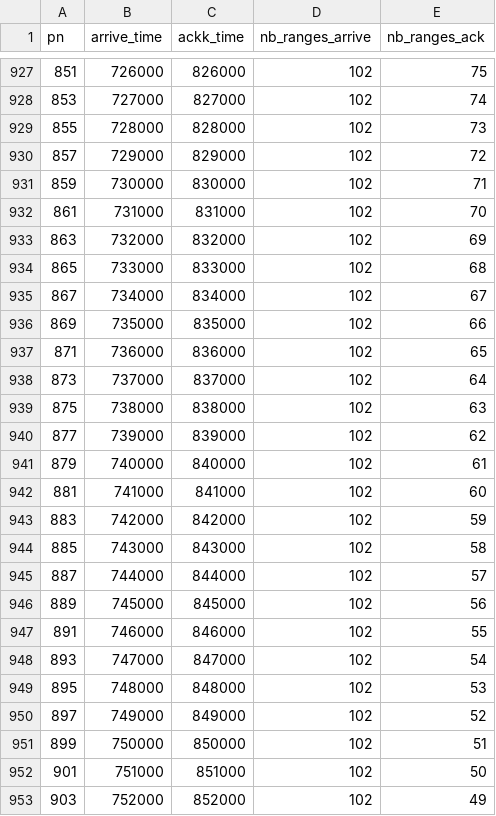
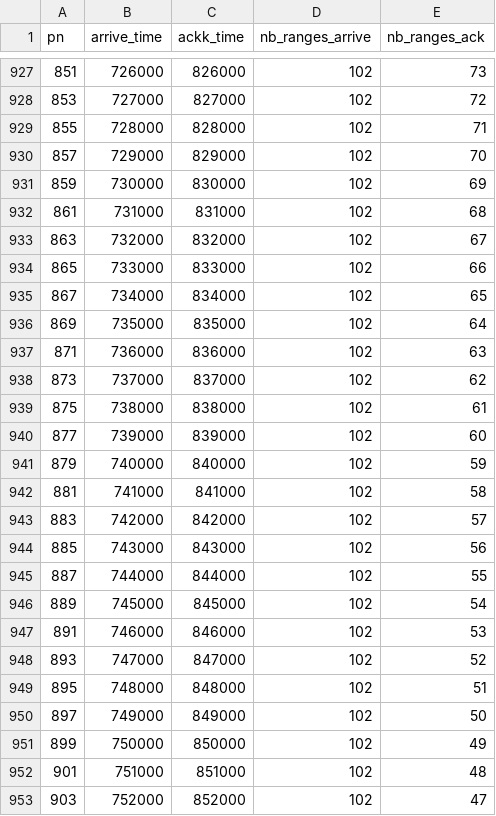
Before and after one commit to bifurcation/picoquic, a CSV file: rs/fq/ack_disorder_test.csv, drawn as a sheet; only a part is shown, gaps mark what is left out; the diff covers the shown part only.

```diff
--- a/rs/fq/ack_disorder_test.csv
+++ b/rs/fq/ack_disorder_test.csv
@@ -927,27 +927,27 @@ pn,arrive_time,ackk_time,nb_ranges_arrive,nb_ranges_ack
-851, 726000, 826000, 102, 75
-853, 727000, 827000, 102, 74
-855, 728000, 828000, 102, 73
-857, 729000, 829000, 102, 72
-859, 730000, 830000, 102, 71
-861, 731000, 831000, 102, 70
-863, 732000, 832000, 102, 69
-865, 733000, 833000, 102, 68
-867, 734000, 834000, 102, 67
-869, 735000, 835000, 102, 66
-871, 736000, 836000, 102, 65
-873, 737000, 837000, 102, 64
-875, 738000, 838000, 102, 63
-877, 739000, 839000, 102, 62
-879, 740000, 840000, 102, 61
-881, 741000, 841000, 102, 60
-883, 742000, 842000, 102, 59
-885, 743000, 843000, 102, 58
-887, 744000, 844000, 102, 57
-889, 745000, 845000, 102, 56
-891, 746000, 846000, 102, 55
-893, 747000, 847000, 102, 54
-895, 748000, 848000, 102, 53
-897, 749000, 849000, 102, 52
-899, 750000, 850000, 102, 51
-901, 751000, 851000, 102, 50
-903, 752000, 852000, 102, 49
+851, 726000, 826000, 102, 73
+853, 727000, 827000, 102, 72
+855, 728000, 828000, 102, 71
+857, 729000, 829000, 102, 70
+859, 730000, 830000, 102, 69
+861, 731000, 831000, 102, 68
+863, 732000, 832000, 102, 67
+865, 733000, 833000, 102, 66
+867, 734000, 834000, 102, 65
+869, 735000, 835000, 102, 64
+871, 736000, 836000, 102, 63
+873, 737000, 837000, 102, 62
+875, 738000, 838000, 102, 61
+877, 739000, 839000, 102, 60
+879, 740000, 840000, 102, 59
+881, 741000, 841000, 102, 58
+883, 742000, 842000, 102, 57
+885, 743000, 843000, 102, 56
+887, 744000, 844000, 102, 55
+889, 745000, 845000, 102, 54
+891, 746000, 846000, 102, 53
+893, 747000, 847000, 102, 52
+895, 748000, 848000, 102, 51
+897, 749000, 849000, 102, 50
+899, 750000, 850000, 102, 49
+901, 751000, 851000, 102, 48
+903, 752000, 852000, 102, 47
```
Also changed, not shown: 77 edited cells elsewhere in this file, rs/fq/ack_horizon_test.csv, 41 other files.
